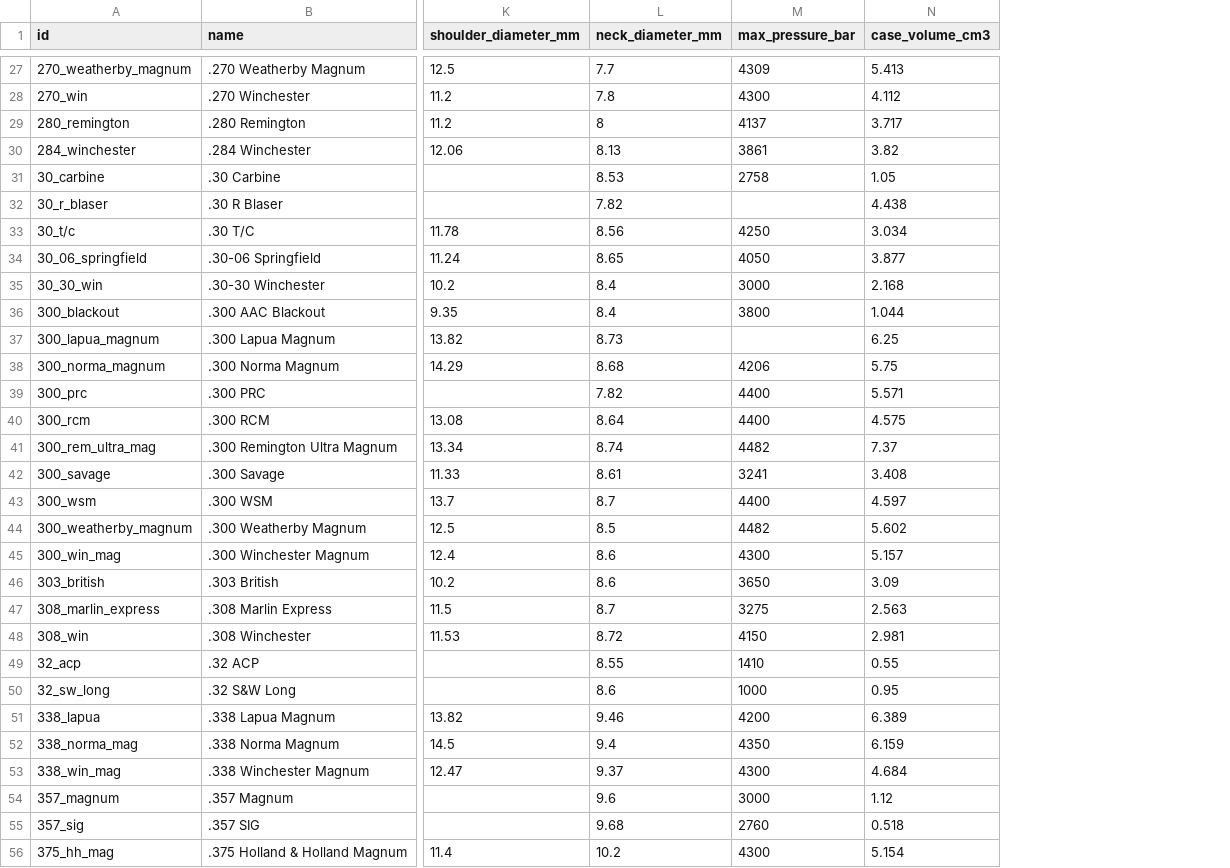
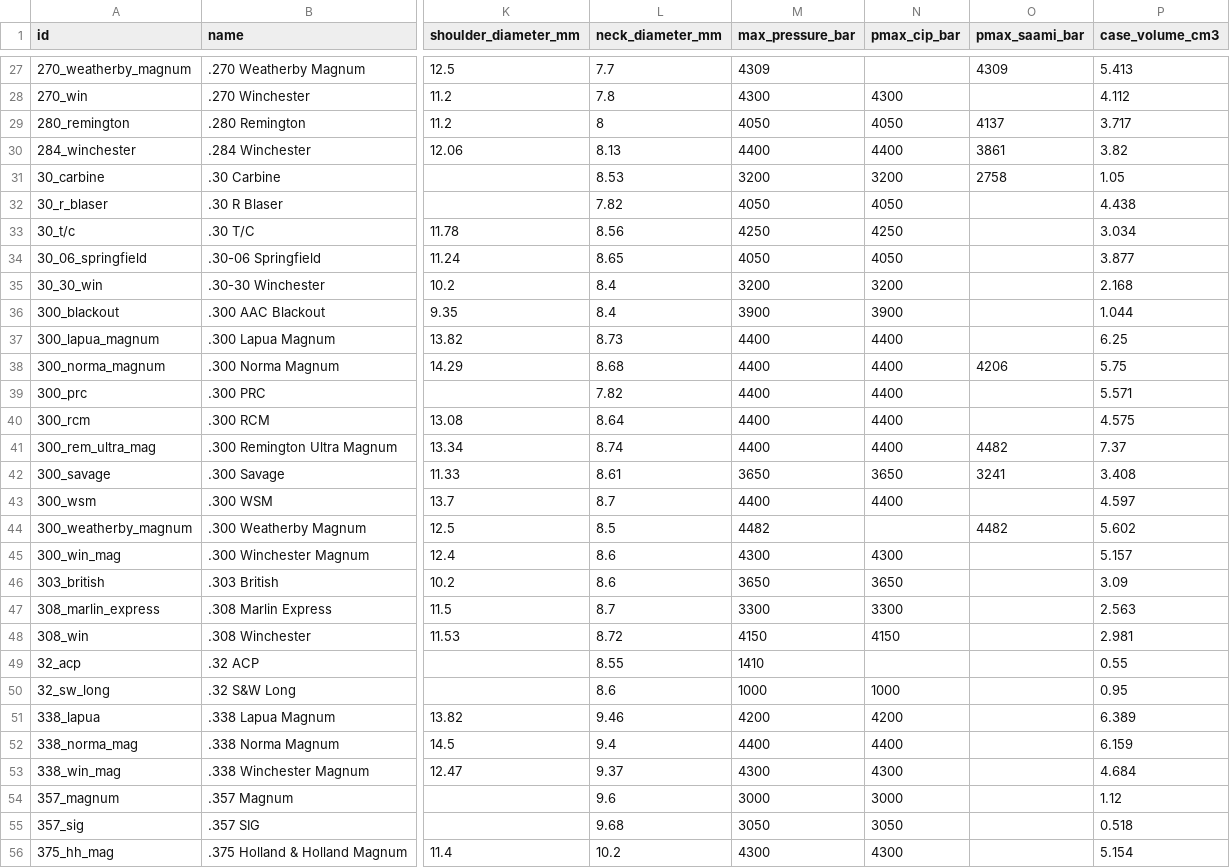
Before and after one commit to fbastin/calibers, a CSV file: calibers.csv, drawn as a sheet; only a part is shown, gaps mark what is left out; the diff covers the shown part only; the diff names each change by its address in the sheet, - before the commit and + after, or states it on an @@ line.

```diff
--- a/calibers.csv
+++ b/calibers.csv
+column N (pmax_cip_bar), rows 28-56: 4300 | 4050 | 4400 | 3200 | 4050 | 4250 | 4050 | 3200 | 3900 | 4400 | 4400 | 4400 | 4400 | 4400 | 3650 | 4400 |  | 4300 | 3650 | 3300 | 4150 |  | 1000 | 4200 | 4400 | 4300 | 3000 | 3050 | 4300
+column O (pmax_saami_bar), rows 27-44: 4309 |  | 4137 | 3861 | 2758 |  |  |  |  |  |  | 4206 |  |  | 4482 | 3241 |  | 4482
-M29 (max_pressure_bar): 4137
+M29 (max_pressure_bar): 4050
-M30 (max_pressure_bar): 3861
+M30 (max_pressure_bar): 4400
-M31 (max_pressure_bar): 2758
+M31 (max_pressure_bar): 3200
-M32 (max_pressure_bar): (empty)
+M32 (max_pressure_bar): 4050
-M35 (max_pressure_bar): 3000
+M35 (max_pressure_bar): 3200
-M36 (max_pressure_bar): 3800
+M36 (max_pressure_bar): 3900
-M37 (max_pressure_bar): (empty)
+M37 (max_pressure_bar): 4400
-M38 (max_pressure_bar): 4206
+M38 (max_pressure_bar): 4400
-M41 (max_pressure_bar): 4482
+M41 (max_pressure_bar): 4400
-M42 (max_pressure_bar): 3241
+M42 (max_pressure_bar): 3650
-M47 (max_pressure_bar): 3275
+M47 (max_pressure_bar): 3300
-M52 (max_pressure_bar): 4350
+M52 (max_pressure_bar): 4400
-M55 (max_pressure_bar): 2760
+M55 (max_pressure_bar): 3050
```
Also changed, not shown: 51 edited cells elsewhere in this file, 5 other files.
